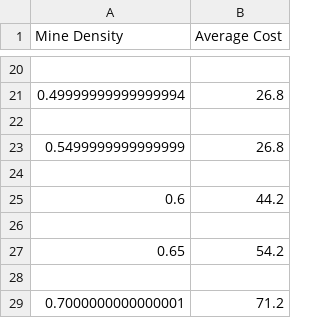
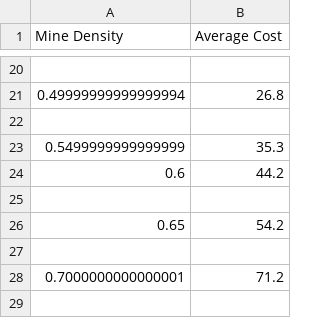
Before and after one commit to nikunjjhaveri123/MineSweeper, a CSV file: projProb/minCostAgentPerformance.csv, drawn as a sheet; only a part is shown, gaps mark what is left out; the shorter side is filled out with more unchanged rows.

```diff
--- a/projProb/minCostAgentPerformance.csv
+++ b/projProb/minCostAgentPerformance.csv
@@ -22,4 +22,3 @@ Mine Density,Average Cost
 
-0.5499999999999999,26.8
-
+0.5499999999999999,35.3
 0.6,44.2
```
Also changed, not shown: 4 other files.
